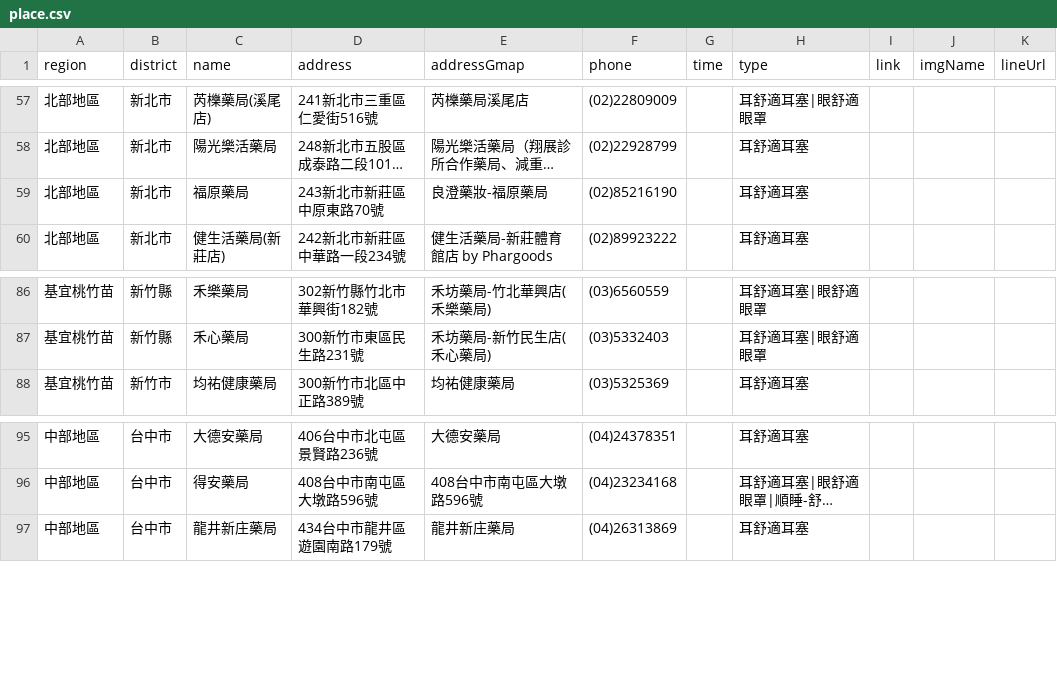
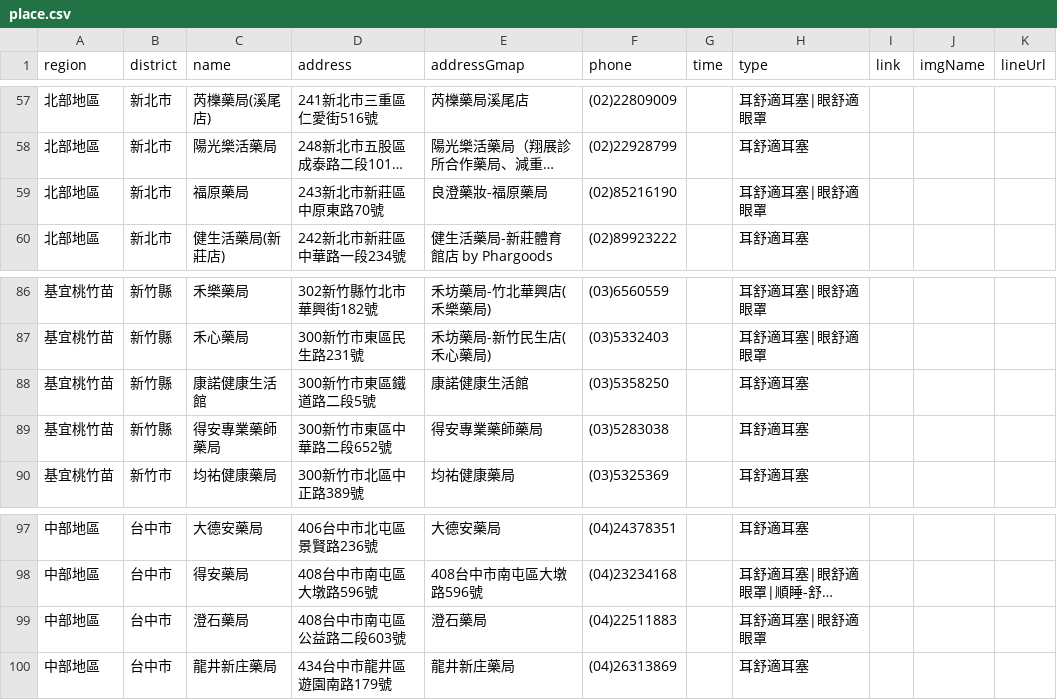
Before and after one commit to Jim-Chang/acousdea-sale-place-public, a CSV file: place/place.csv, drawn as a sheet; only a part is shown, gaps mark what is left out; long unchanged cells end in …; the diff names each change by its address in the sheet, - before the commit and + after, or states it on an @@ line.

Commit message:
update

```diff
--- a/place/place.csv
+++ b/place/place.csv
-H59 (type): 耳舒適耳塞
+H59 (type): 耳舒適耳塞|眼舒適眼罩
+row 88: 基宜桃竹苗 | 新竹縣 | 康諾健康生活館 | 300新竹市東區鐵道路二段5號 | 康諾健康生活館 | (03)5358250 |  | 耳舒適耳塞
+row 89: 基宜桃竹苗 | 新竹縣 | 得安專業藥師藥局 | 300新竹市東區中華路二段652號 | 得安專業藥師藥局 | (03)5283038 |  | 耳舒適耳塞
+row 99: 中部地區 | 台中市 | 澄石藥局 | 408台中市南屯區公益路二段603號 | 澄石藥局 | (04)22511883 |  | 耳舒適耳塞|眼舒適眼罩
```
